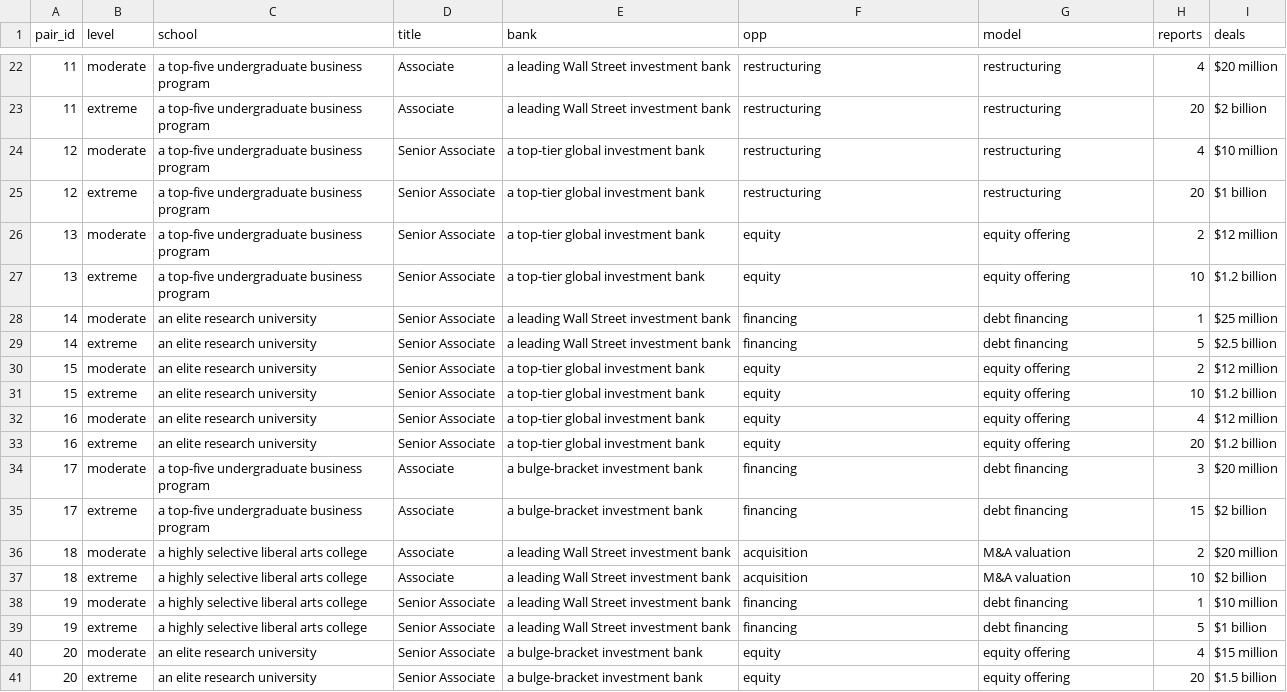
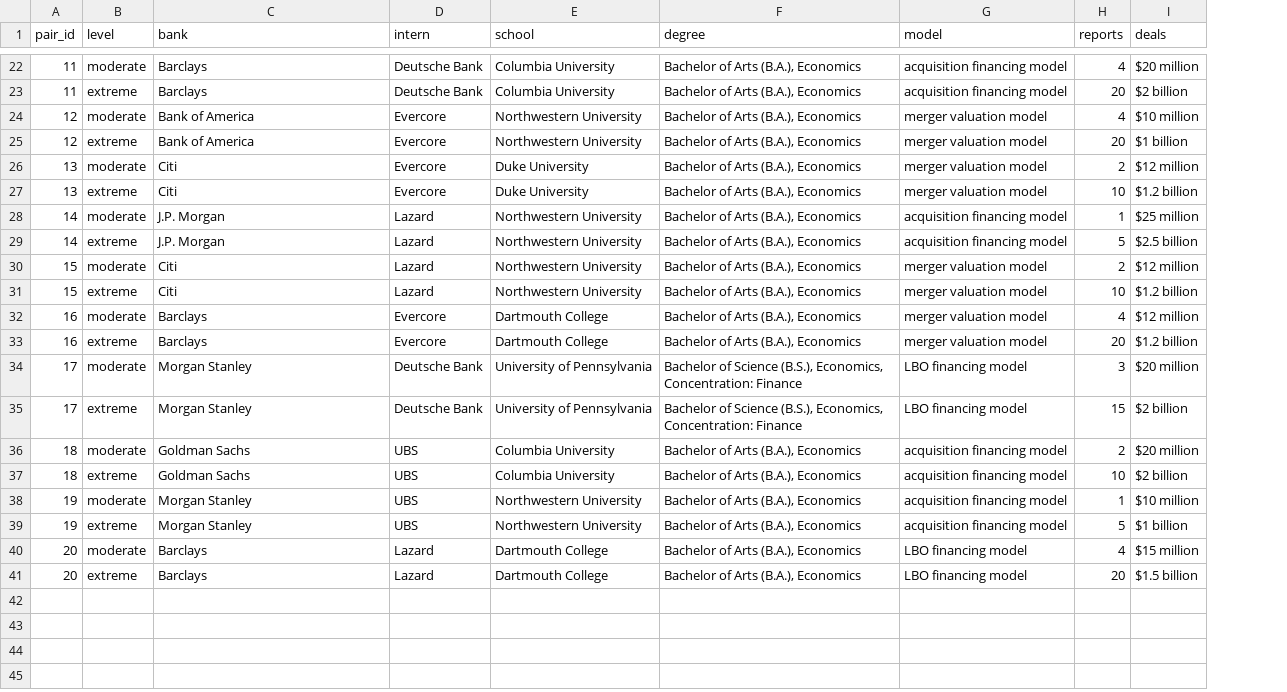
Before and after one commit to trufflehunter1/editing-evaluator-schemas, a CSV file: stimuli/profiles_factors.csv, drawn as a sheet; only a part is shown, gaps mark what is left out; removed rows and columns are numbered as before the commit, all else as after; the diff covers the shown part only; the diff names each change by its address in the sheet, - before the commit and + after, or states it on an @@ line.

Commit message:
Revise profiles to Galperin et al. (2020) Online Appendix B format
Pair 1 extreme reproduced verbatim; pairs 2-20 vary current bank,
internship firm, school/degree, model type, reports and deal size by
fixed seed.

```diff
--- a/stimuli/profiles_factors.csv
+++ b/stimuli/profiles_factors.csv
-column C (school), rows 22-41: a top-five undergraduate business program | a top-five undergraduate business program | a top-five undergraduate business program | a top-five undergraduate business program | a top-five undergraduate business program | a top-five undergraduate business program | an elite research university | an elite research university | an elite research university | an elite research university | an elite research university | an elite research university | a top-five undergraduate business program | a top-five undergraduate business program | a highly selective liberal arts college | a highly selective liberal arts college | a highly selective liberal arts college | a highly selective liberal arts college | an elite research university | an elite research university
-column D (title), rows 22-41: Associate | Associate | Senior Associate | Senior Associate | Senior Associate | Senior Associate | Senior Associate | Senior Associate | Senior Associate | Senior Associate | Senior Associate | Senior Associate | Associate | Associate | Associate | Associate | Senior Associate | Senior Associate | Senior Associate | Senior Associate
+column D (intern), rows 22-41: Deutsche Bank | Deutsche Bank | Evercore | Evercore | Evercore | Evercore | Lazard | Lazard | Lazard | Lazard | Evercore | Evercore | Deutsche Bank | Deutsche Bank | UBS | UBS | UBS | UBS | Lazard | Lazard
+column E (school), rows 22-41: Columbia University | Columbia University | Northwestern University | Northwestern University | Duke University | Duke University | Northwestern University | Northwestern University | Northwestern University | Northwestern University | Dartmouth College | Dartmouth College | University of Pennsylvania | University of Pennsylvania | Columbia University | Columbia University | Northwestern University | Northwestern University | Dartmouth College | Dartmouth College
-F1: opp
+F1: degree
-C22:C23 (bank): a leading Wall Street investment bank
+C22:C23 (bank): Barclays
-F22:F25 (degree): restructuring
+F22:F25 (degree): Bachelor of Arts (B.A.), Economics
-G22:G23 (model): restructuring
+G22:G23 (model): acquisition financing model
-C24:C25 (bank): a top-tier global investment bank
+C24:C25 (bank): Bank of America
-G24:G25 (model): restructuring
+G24:G25 (model): merger valuation model
-C26:C27 (bank): a top-tier global investment bank
+C26:C27 (bank): Citi
-F26:F27 (degree): equity
+F26:F27 (degree): Bachelor of Arts (B.A.), Economics
-G26:G27 (model): equity offering
+G26:G27 (model): merger valuation model
-C28:C29 (bank): a leading Wall Street investment bank
+C28:C29 (bank): J.P. Morgan
-F28:F29 (degree): financing
+F28:F29 (degree): Bachelor of Arts (B.A.), Economics
-G28:G29 (model): debt financing
+G28:G29 (model): acquisition financing model
-C30:C31 (bank): a top-tier global investment bank
+C30:C31 (bank): Citi
-F30:F33 (degree): equity
+F30:F33 (degree): Bachelor of Arts (B.A.), Economics
-G30:G33 (model): equity offering
+G30:G33 (model): merger valuation model
-C32:C33 (bank): a top-tier global investment bank
+C32:C33 (bank): Barclays
-C34:C35 (bank): a bulge-bracket investment bank
+C34:C35 (bank): Morgan Stanley
-F34:F35 (degree): financing
+F34:F35 (degree): Bachelor of Science (B.S.), Economics, Concentration: Finance
-G34:G35 (model): debt financing
+G34:G35 (model): LBO financing model
-C36:C37 (bank): a leading Wall Street investment bank
+C36:C37 (bank): Goldman Sachs
-F36:F37 (degree): acquisition
+F36:F37 (degree): Bachelor of Arts (B.A.), Economics
-G36:G37 (model): M&A valuation
+G36:G37 (model): acquisition financing model
-C38:C39 (bank): a leading Wall Street investment bank
+C38:C39 (bank): Morgan Stanley
-F38:F39 (degree): financing
+F38:F39 (degree): Bachelor of Arts (B.A.), Economics
-G38:G39 (model): debt financing
+G38:G39 (model): acquisition financing model
-C40:C41 (bank): a bulge-bracket investment bank
+C40:C41 (bank): Barclays
-F40:F41 (degree): equity
+F40:F41 (degree): Bachelor of Arts (B.A.), Economics
-G40:G41 (model): equity offering
+G40:G41 (model): LBO financing model
```
Also changed, not shown: 60 edited cells elsewhere in this file, 2 other files.
